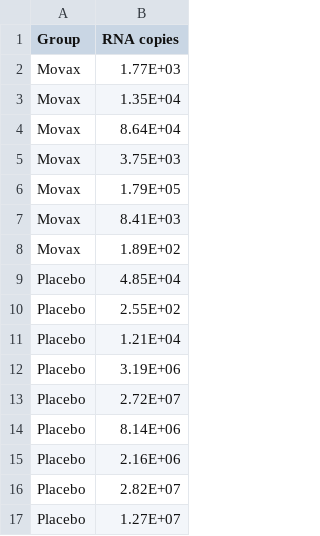
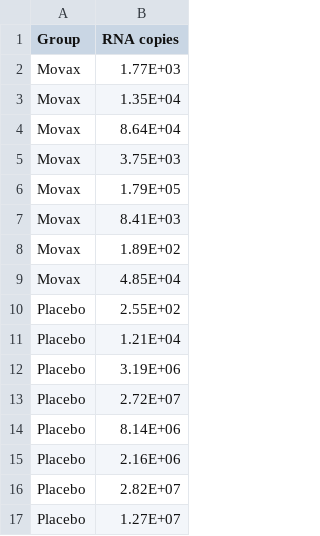
Before and after one commit to uob-cfd/spe, a CSV file: nobler_monkeys/nobler_monkeys.csv, drawn as a sheet.

Commit message:
Fix labels on data.

```diff
--- a/nobler_monkeys/nobler_monkeys.csv
+++ b/nobler_monkeys/nobler_monkeys.csv
@@ -8,3 +8,3 @@ Movax, 8.41E+03
 Movax, 1.89E+02
-Placebo, 4.85E+04
+Movax, 4.85E+04
 Placebo, 2.55E+02
```
